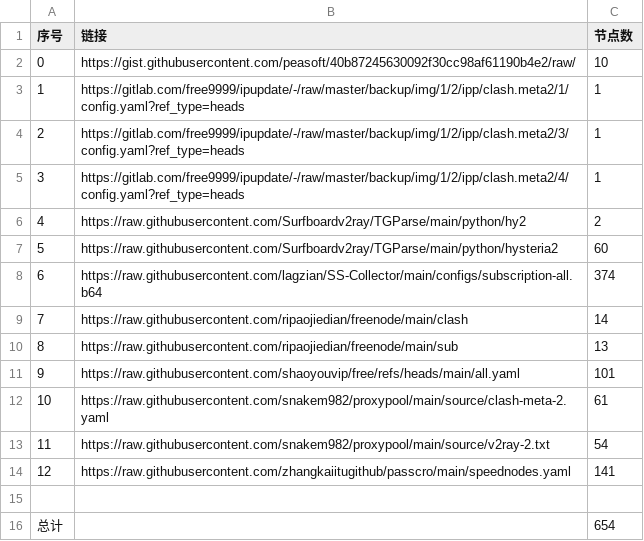
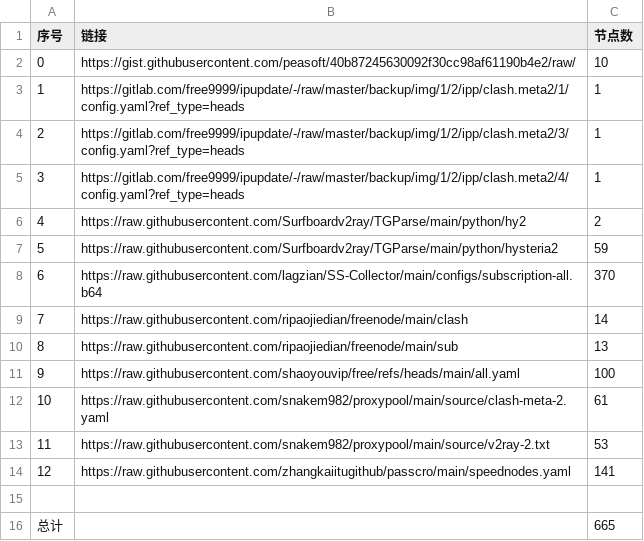
Before and after one commit to Zzz-I/AutoMergePublicNodes, a CSV file: list_result.csv, drawn as a sheet.

```diff
--- a/list_result.csv
+++ b/list_result.csv
@@ -6,11 +6,11 @@
 4,https://raw.githubusercontent.com/Surfboardv2ray/TGParse/main/python/hy2,2
-5,https://raw.githubusercontent.com/Surfboardv2ray/TGParse/main/python/hysteria2,60
-6,https://raw.githubusercontent.com/lagzian/SS-Collector/main/configs/subscription-all.b64,374
+5,https://raw.githubusercontent.com/Surfboardv2ray/TGParse/main/python/hysteria2,59
+6,https://raw.githubusercontent.com/lagzian/SS-Collector/main/configs/subscription-all.b64,370
 7,https://raw.githubusercontent.com/ripaojiedian/freenode/main/clash,14
 8,https://raw.githubusercontent.com/ripaojiedian/freenode/main/sub,13
-9,https://raw.githubusercontent.com/shaoyouvip/free/refs/heads/main/all.yaml,101
+9,https://raw.githubusercontent.com/shaoyouvip/free/refs/heads/main/all.yaml,100
 10,https://raw.githubusercontent.com/snakem982/proxypool/main/source/clash-meta-2.yaml,61
-11,https://raw.githubusercontent.com/snakem982/proxypool/main/source/v2ray-2.txt,54
+11,https://raw.githubusercontent.com/snakem982/proxypool/main/source/v2ray-2.txt,53
 12,https://raw.githubusercontent.com/zhangkaiitugithub/passcro/main/speednodes.yaml,141
 
-总计,,654
+总计,,665
```
Also changed, not shown: 30 other files.
